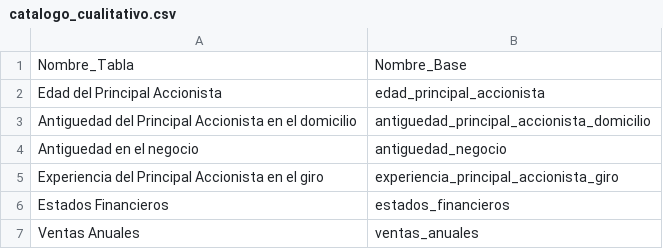
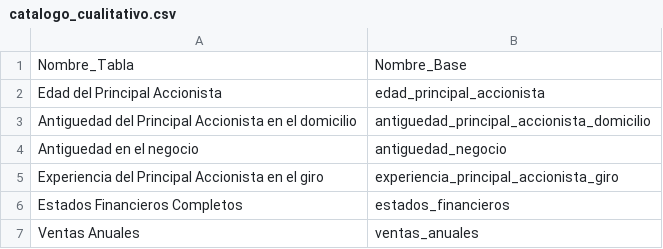
Before and after one commit to FiSci/originacion, a CSV file: catalogo_cualitativo.csv, drawn as a sheet.

```diff
--- a/catalogo_cualitativo.csv
+++ b/catalogo_cualitativo.csv
@@ -5,3 +5,3 @@ Antiguedad en el negocio,antiguedad_negocio
 Experiencia del Principal Accionista en el giro,experiencia_principal_accionista_giro
-Estados Financieros,estados_financieros
+Estados Financieros Completos,estados_financieros
 Ventas Anuales,ventas_anuales
```
Also changed, not shown: 4 other files.
